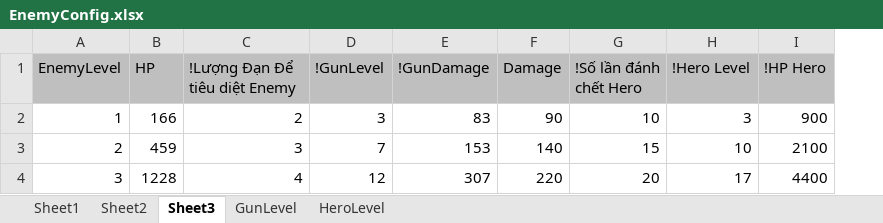
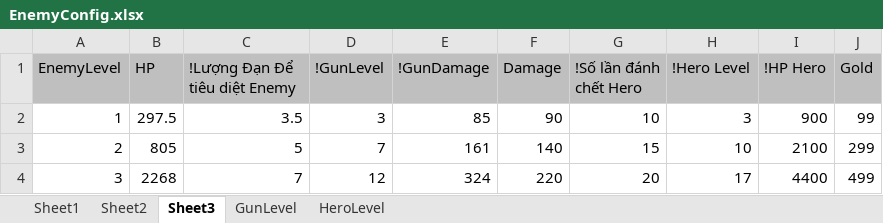
Before and after one commit to FukyVer2/Hero-Cowboy, an Excel workbook: Data/EnemyConfig.xlsx, sheet Sheet3, drawn as a sheet; values as stored, in another font and other column widths than the file's, no borders; the diff names each change by its address in the sheet, - before the commit and + after, or states it on an @@ line.

```diff
--- a/Data/EnemyConfig.xlsx (sheet Sheet3)
+++ b/Data/EnemyConfig.xlsx (sheet Sheet3)
+column J (Gold), rows 2-4: 99 | 299 | 499
-B2 (HP): 166
+B2 (HP): 297.5
-C2 (!Lượng Đạn Để tiêu diệt Enemy): 2
+C2 (!Lượng Đạn Để tiêu diệt Enemy): 3.5
-E2 (!GunDamage): 83
+E2 (!GunDamage): 85
-B3 (HP): 459
+B3 (HP): 805
-C3 (!Lượng Đạn Để tiêu diệt Enemy): 3
+C3 (!Lượng Đạn Để tiêu diệt Enemy): 5
-E3 (!GunDamage): 153
+E3 (!GunDamage): 161
-B4 (HP): 1228
+B4 (HP): 2268
-C4 (!Lượng Đạn Để tiêu diệt Enemy): 4
+C4 (!Lượng Đạn Để tiêu diệt Enemy): 7
-E4 (!GunDamage): 307
+E4 (!GunDamage): 324
```
Also changed, not shown: sheet GunLevel, sheet Sheet1, sheet Sheet2, Data/GunDataConfig.xlsx, Data/GunLevelConfig.xlsx, 13 other files.
